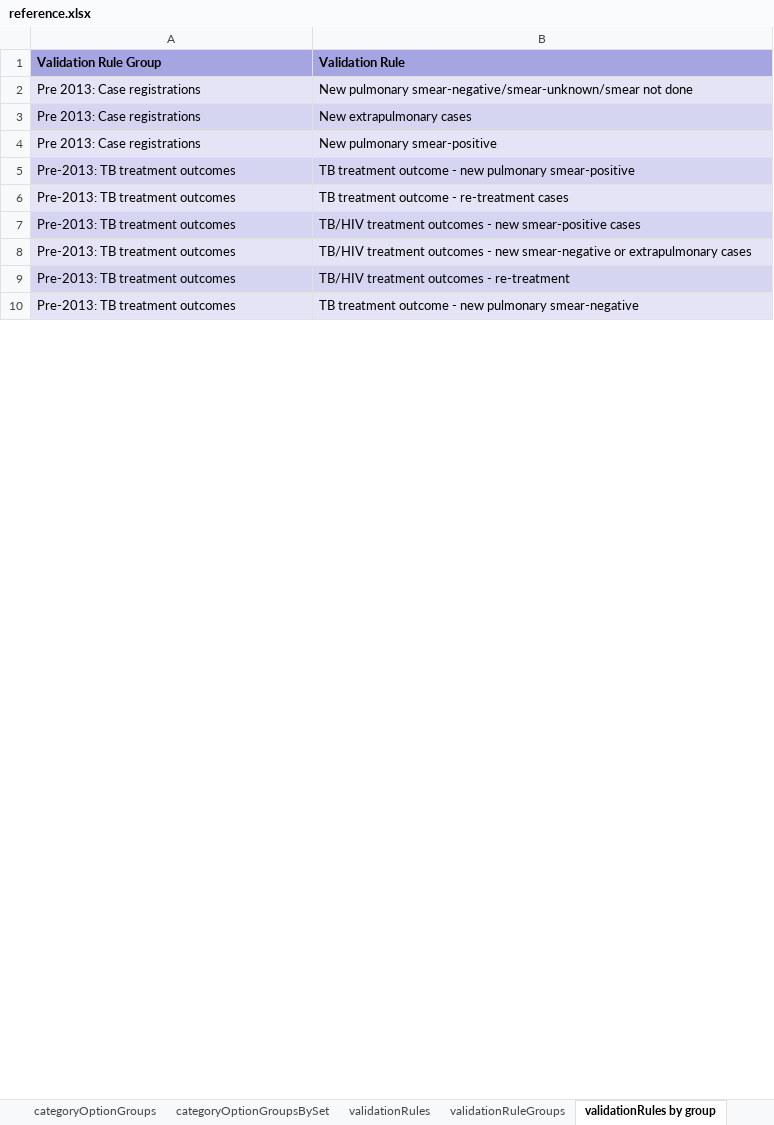
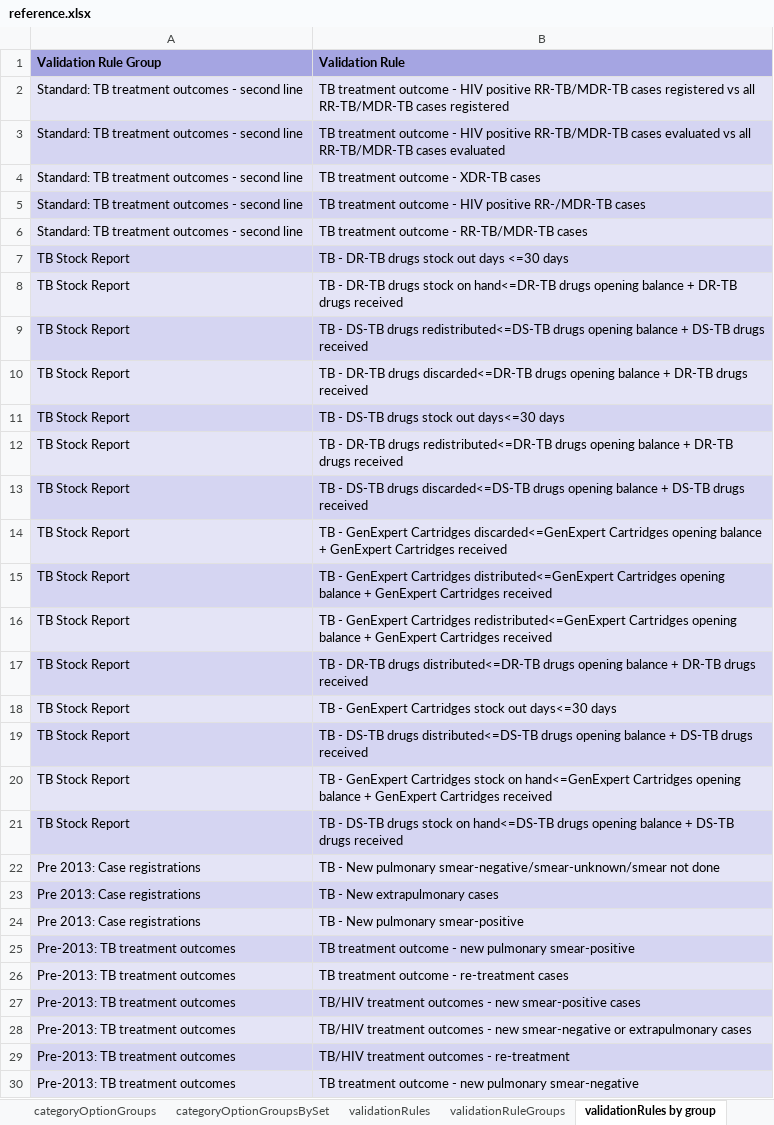
Before and after one commit to dhis2/metadata-package-development, an Excel workbook: metadata/TB/TB_COMPLETE_V1_DHIS2.33/reference.xlsx, sheet validationRules by group, drawn as a sheet; only a part is shown; values as stored, in another font and other column widths than the file's, no borders; addresses are those after the commit; the diff covers the shown part only; the diff names each change by its address in the sheet, - before the commit and + after, or states it on an @@ line.

```diff
--- a/metadata/TB/TB_COMPLETE_V1_DHIS2.33/reference.xlsx (sheet validationRules by group)
+++ b/metadata/TB/TB_COMPLETE_V1_DHIS2.33/reference.xlsx (sheet validationRules by group)
@@ row 26 moved to row 2: Standard: TB treatment outcomes - second… @@
@@ row 27 moved to row 3: Standard: TB treatment outcomes - second… @@
@@ row 28 moved to row 4: Standard: TB treatment outcomes - second… @@
@@ row 29 moved to row 5: Standard: TB treatment outcomes - second… @@
@@ row 30 moved to row 6: Standard: TB treatment outcomes - second… @@
+row 7: TB Stock Report | TB - DR-TB drugs stock out days <=30 days
+row 8: TB Stock Report | TB - DR-TB drugs stock on hand<=DR-TB drugs opening balance + DR-TB drugs received
+row 9: TB Stock Report | TB - DS-TB drugs redistributed<=DS-TB drugs opening balance + DS-TB drugs received
+row 10: TB Stock Report | TB - DR-TB drugs discarded<=DR-TB drugs opening balance + DR-TB drugs received
+row 11: TB Stock Report | TB - DS-TB drugs stock out days<=30 days
+row 12: TB Stock Report | TB - DR-TB drugs redistributed<=DR-TB drugs opening balance + DR-TB drugs received
+row 13: TB Stock Report | TB - DS-TB drugs discarded<=DS-TB drugs opening balance + DS-TB drugs received
+row 14: TB Stock Report | TB - GenExpert Cartridges discarded<=GenExpert Cartridges opening balance + GenExpert Cartridges received
+row 15: TB Stock Report | TB - GenExpert Cartridges distributed<=GenExpert Cartridges opening balance + GenExpert Cartridges received
+row 16: TB Stock Report | TB - GenExpert Cartridges redistributed<=GenExpert Cartridges opening balance + GenExpert Cartridges received
+row 17: TB Stock Report | TB - DR-TB drugs distributed<=DR-TB drugs opening balance + DR-TB drugs received
+row 18: TB Stock Report | TB - GenExpert Cartridges stock out days<=30 days
+row 19: TB Stock Report | TB - DS-TB drugs distributed<=DS-TB drugs opening balance + DS-TB drugs received
+row 20: TB Stock Report | TB - GenExpert Cartridges stock on hand<=GenExpert Cartridges opening balance + GenExpert Cartridges received
+row 21: TB Stock Report | TB - DS-TB drugs stock on hand<=DS-TB drugs opening balance + DS-TB drugs received
-B22 (Validation Rule): New pulmonary…
+B22 (Validation Rule): TB - New pulmonary…
-B23 (Validation Rule): New extrapulmonary cases
+B23 (Validation Rule): TB - New extrapulmonary cases
-B24 (Validation Rule): New pulmonary smear-positive
+B24 (Validation Rule): TB - New pulmonary smear-positive
```
Also changed, not shown: 5 added rows, 5 removed rows, 1 moved row and 2 edited cells elsewhere in this sheet, sheet indicators, sheet dataElements, sheet legendSets, sheet validationRules, sheet categoryOptionCombos, sheet charts, 19 more sheets, other sheet tabs, metadata/TB/TB_COMPLETE_V1_DHIS2.34/reference.xlsx, metadata/TB/TB_DASHBOARD_V1_DHIS2.33/reference.xlsx, 26 other files.
